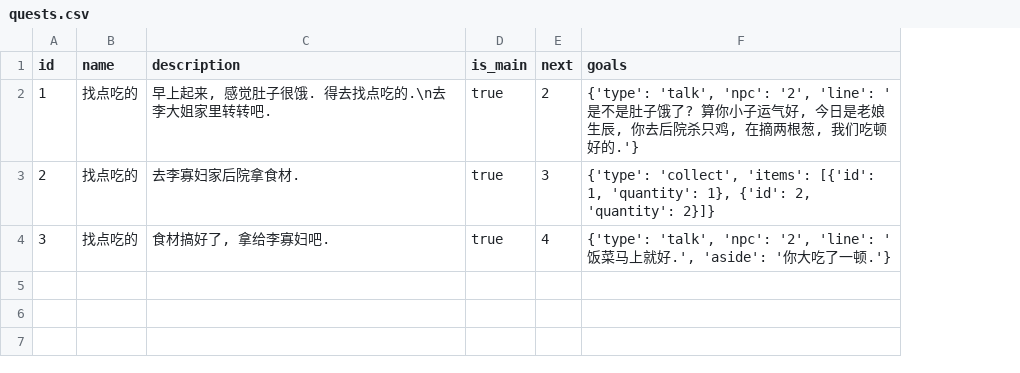
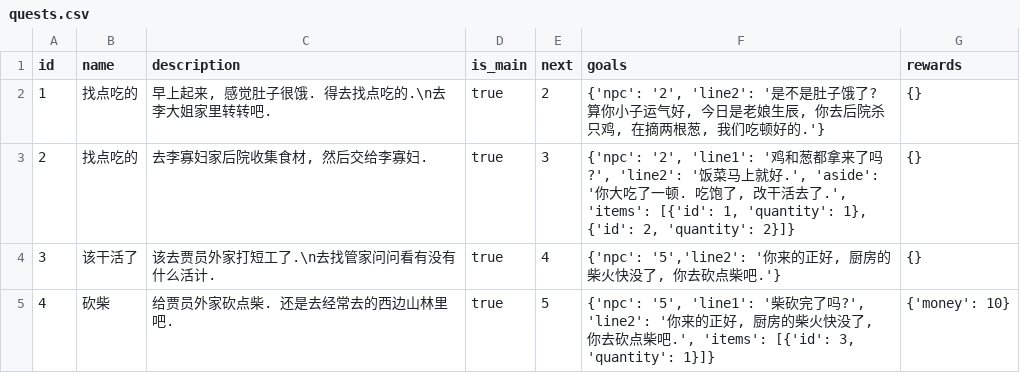
Before and after one commit to jialei57/omjh-api, a CSV file: lib/data/quests.csv, drawn as a sheet; the diff names each change by its address in the sheet, - before the commit and + after, or states it on an @@ line.

```diff
--- a/lib/data/quests.csv
+++ b/lib/data/quests.csv
+column G (rewards), rows 2-4: all {}
-F2 (goals): {'type': 'talk', 'npc': '2', 'line': '是不是…
+F2 (goals): {'npc': '2', 'line2': '是不是…
-C3 (description): 去李寡妇家后院拿食材.
+C3 (description): 去李寡妇家后院收集食材, 然后交给李寡妇.
-F3 (goals): {'type': 'collect', 'items': [{'id':…
+F3 (goals): {'npc': '2', 'line1': '鸡和葱都拿来了吗?', 'line2': '饭菜马上就好.', 'aside': '你大吃了一顿. 吃饱了, 改干活去了.', 'items': [{'id':…
-B4 (name): 找点吃的
+B4 (name): 该干活了
-C4 (description): 食材搞好了, 拿给李寡妇吧.
+C4 (description): 该去贾员外家打短工了.\n去找管家问问看有没有什么活计.
-F4 (goals): {'type': 'talk', 'npc': '2', 'line': '饭菜马上就好.', 'aside': '你大吃了一顿.'}
+F4 (goals): {'npc': '5','line2': '你来的正好, 厨房的柴火快没了, 你去砍点柴吧.'}
+row 5: 4 | 砍柴 | 给贾员外家砍点柴. 还是去经常去的西边山林里吧. | true | 5 | {'npc': '5', 'line1': '柴砍完了吗?', 'line2': '你来的正好, 厨房的柴火快没了, 你去砍点柴吧.', 'items': [{'id': 3, 'quantity': 1}]} | {'money': 10}
```
Also changed, not shown: lib/data/npcs.csv, 8 other files.
